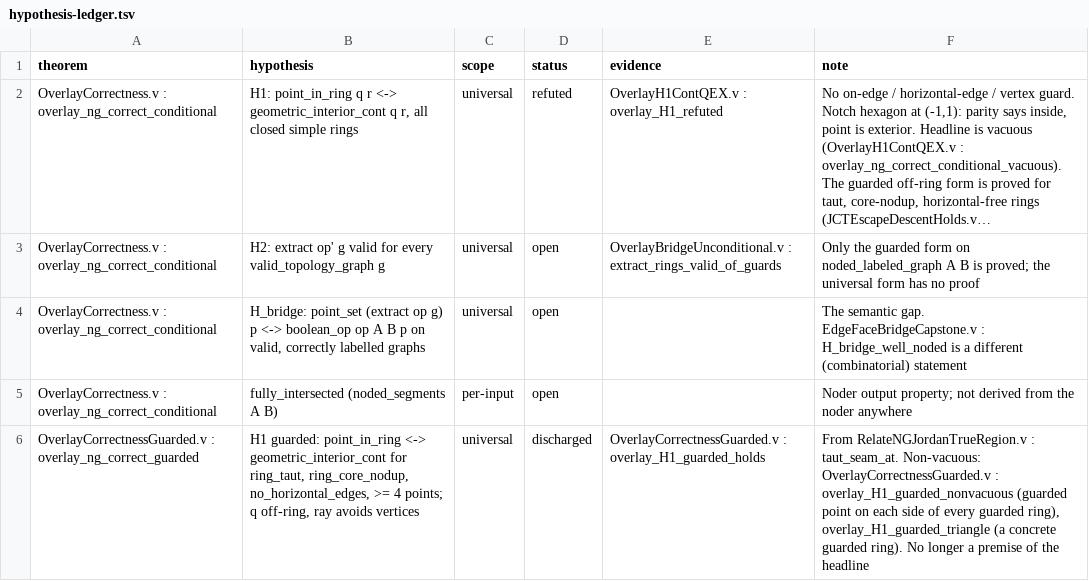
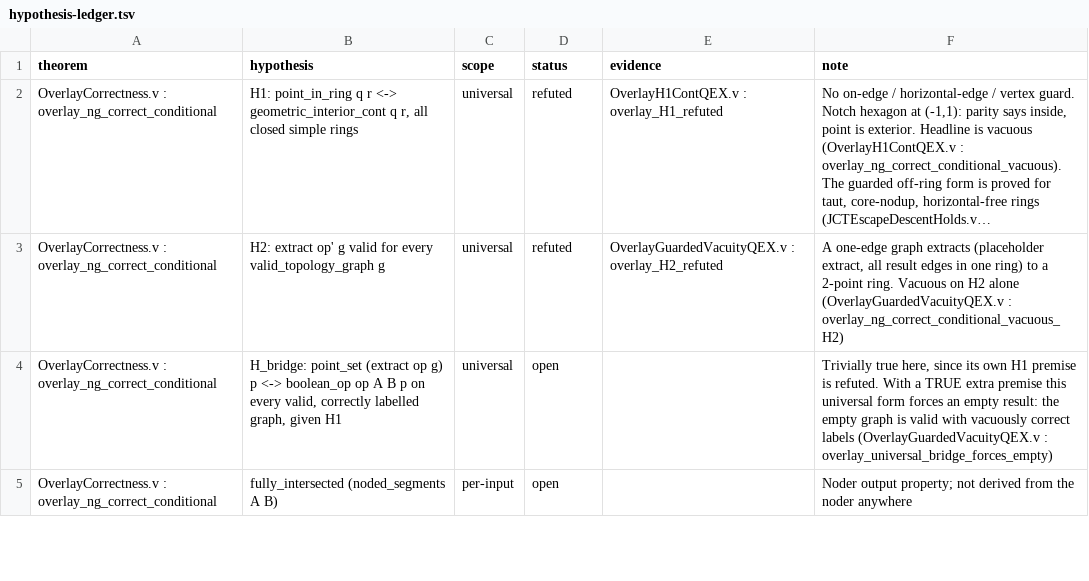
Before and after one commit to grootstebozewolf/NetTopologySuite.Proofs, a TSV file: docs/hypothesis-ledger.tsv, drawn as a sheet; only a part is shown; long unchanged cells end in …; removed rows and columns are numbered as before the commit, all else as after; the diff covers the shown part only; the diff names each change by its address in the sheet, - before the commit and + after, or states it on an @@ line.

```diff
--- a/docs/hypothesis-ledger.tsv
+++ b/docs/hypothesis-ledger.tsv
-D3 (status): open
+D3 (status): refuted
-E3 (evidence): OverlayBridgeUnconditional.v : extract_rings_valid_of_guards
+E3 (evidence): OverlayGuardedVacuityQEX.v : overlay_H2_refuted
-F3 (note): Only the guarded form on noded_labeled_graph A B is proved; the universal form has no proof
+F3 (note): A one-edge graph extracts (placeholder extract, all result edges in one ring) to a 2-point ring. Vacuous on H2 alone (OverlayGuardedVacuityQEX.v : overlay_ng_correct_conditional_vacuous_H2)
-B4 (hypothesis): …p on valid, correctly labelled graphs
+B4 (hypothesis): …p on every valid, correctly labelled graph, given H1
-F4 (note): The semantic gap. EdgeFaceBridgeCapstone.v : H_bridge_well_noded is a different (combinatorial) statement
+F4 (note): Trivially true here, since its own H1 premise is refuted. With a TRUE extra premise this universal form forces an empty result: the empty graph is valid with vacuously correct labels (OverlayGuardedVacuityQEX.v : overlay_universal_bridge_forces_empty)
-row 6: OverlayCorrectnessGuarded.v : overlay_ng_correct_guarded | H1 guarded: point_in_ring <-> geometric_interior_cont for ring_taut, ring_core_nodup, no_horizontal_edges, >= 4 points; q off-ring, ray avoids vertices | universal | discharged | OverlayCorrectnessGuarded.v : overlay_H1_guarded_holds | From RelateNGJordanTrueRegion.v : taut_seam_at. Non-vacuous: OverlayCorrectnessGuarded.v : overlay_H1_guarded_nonvacuous (guarded point on each side of every guarded ring), overlay_H1_guarded_triangle (a concrete guarded ring). No longer a premise of the headline
```
Also changed, not shown: 7 added rows, 1 removed row and 5 edited cells elsewhere in this file, 9 other files.
